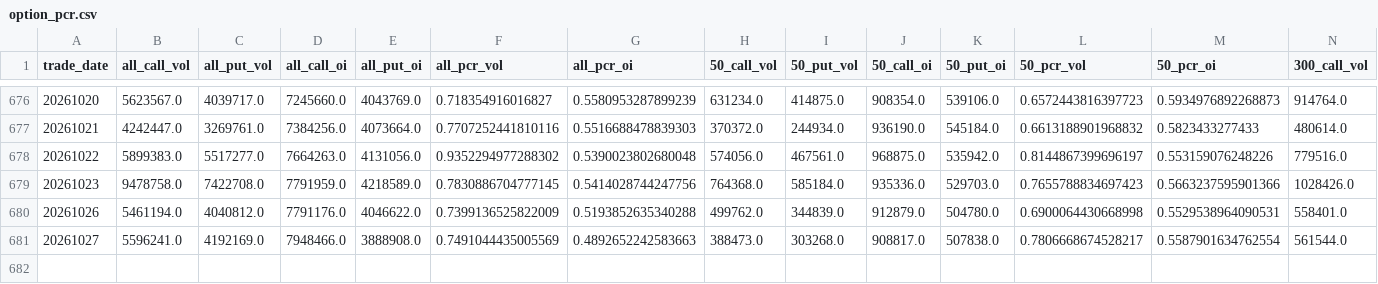
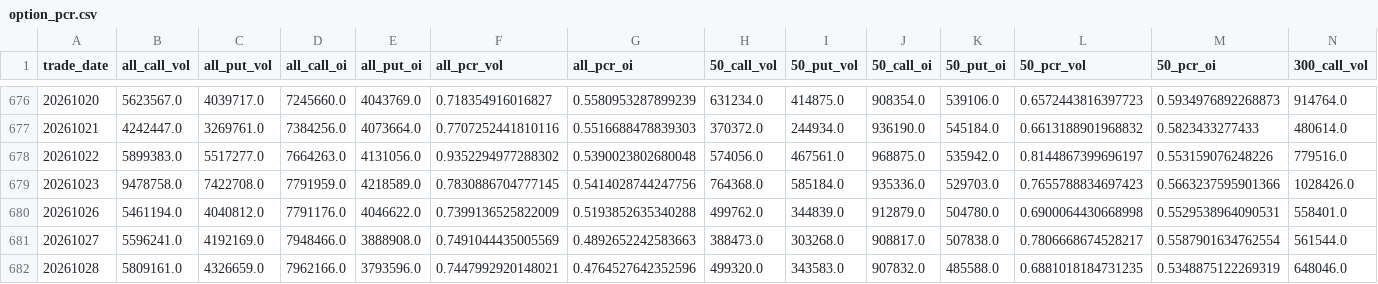
Before and after one commit to zhangshengjun518/a-share-trin, a CSV file: data/option_pcr.csv, drawn as a sheet; only a part is shown, gaps mark what is left out; rows hold the shown columns only; the diff names each change by its address in the sheet, - before the commit and + after, or states it on an @@ line.

```diff
--- a/data/option_pcr.csv
+++ b/data/option_pcr.csv
+row 682: 20261028 | 5809161.0 | 4326659.0 | 7962166.0 | 3793596.0 | 0.7447992920148021 | 0.4764527642352596 | 499320.0 | 343583.0 | 907832.0 | 485588.0 | 0.6881018184731235 | 0.5348875122269319 | 648046.0
```
Also changed, not shown: data/a_breadth.csv, data/trin_backtest.csv, 8 other files.
